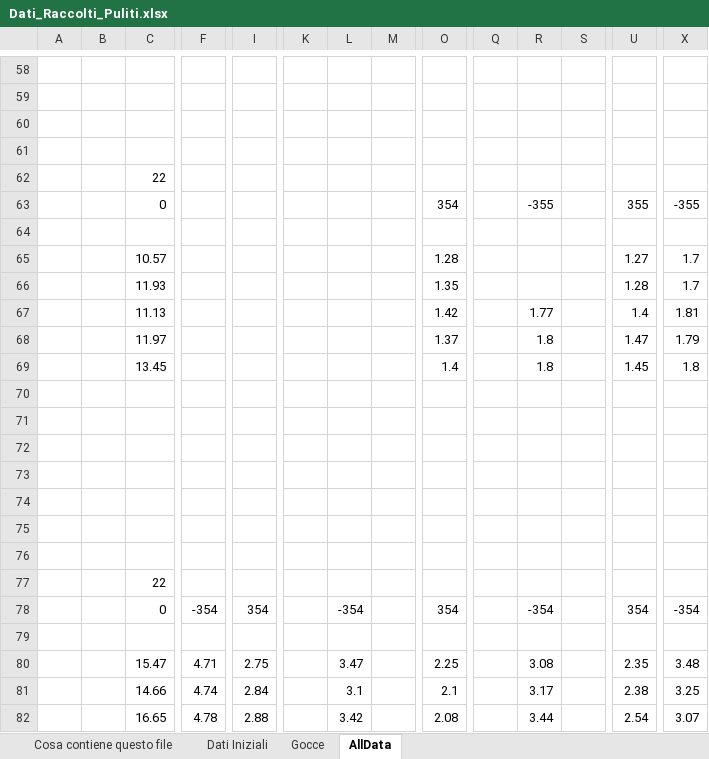
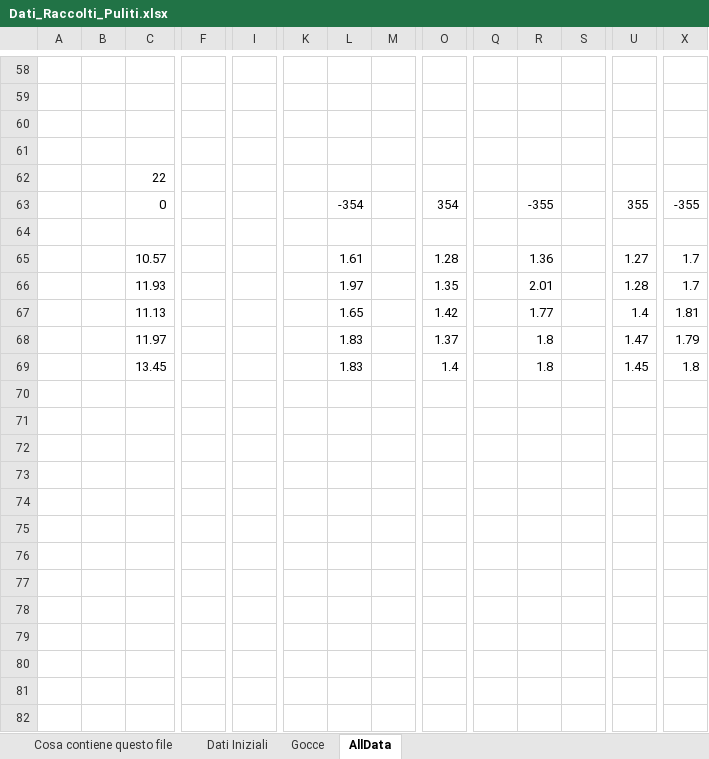
Before and after one commit to Mattia04/Labo_2_Anno_ottica, an Excel workbook: Millikan/Dati_Raccolti_Puliti.xlsx, sheet AllData, drawn as a sheet; only a part is shown, gaps mark what is left out; the shorter side is filled out with more unchanged rows; values as stored, in another font and other column widths than the file's, no borders; removed rows and columns are numbered as before the commit, all else as after; rows hold the shown columns only; the diff covers the shown part only; the diff names each change by its address in the sheet, - before the commit and + after, or states it on an @@ line.

```diff
--- a/Millikan/Dati_Raccolti_Puliti.xlsx (sheet AllData)
+++ b/Millikan/Dati_Raccolti_Puliti.xlsx (sheet AllData)
-L63: (empty)
+L63: -354
-L65: (empty)
+L65: 1.61
-R65: (empty)
+R65: 1.36
-L66: (empty)
+L66: 1.97
-R66: (empty)
+R66: 2.01
-L67: (empty)
+L67: 1.65
-L68:L69: (empty)
+L68:L69: 1.83
-row 70: (empty)
-row 71: (empty)
-row 72: (empty)
-row 73: (empty)
-row 74: (empty)
-row 75: (empty)
-row 76: (empty)
@@ row 77 moved to row 32: 22 @@
-row 78:  |  | 0 | -354 | 354 |  | -354 |  | 354 |  | -354 |  | 354 | -354
-row 79: (empty)
-row 80:  |  | 15.47 | 4.71 | 2.75 |  | 3.47 |  | 2.25 |  | 3.08 |  | 2.35 | 3.48
-row 81:  |  | 14.66 | 4.74 | 2.84 |  | 3.1 |  | 2.1 |  | 3.17 |  | 2.38 | 3.25
-row 82:  |  | 16.65 | 4.78 | 2.88 |  | 3.42 |  | 2.08 |  | 3.44 |  | 2.54 | 3.07
```
Also changed, not shown: 34 added rows, 22 removed rows, 5 moved rows and 23 edited cells elsewhere in this sheet, sheet Gocce.
